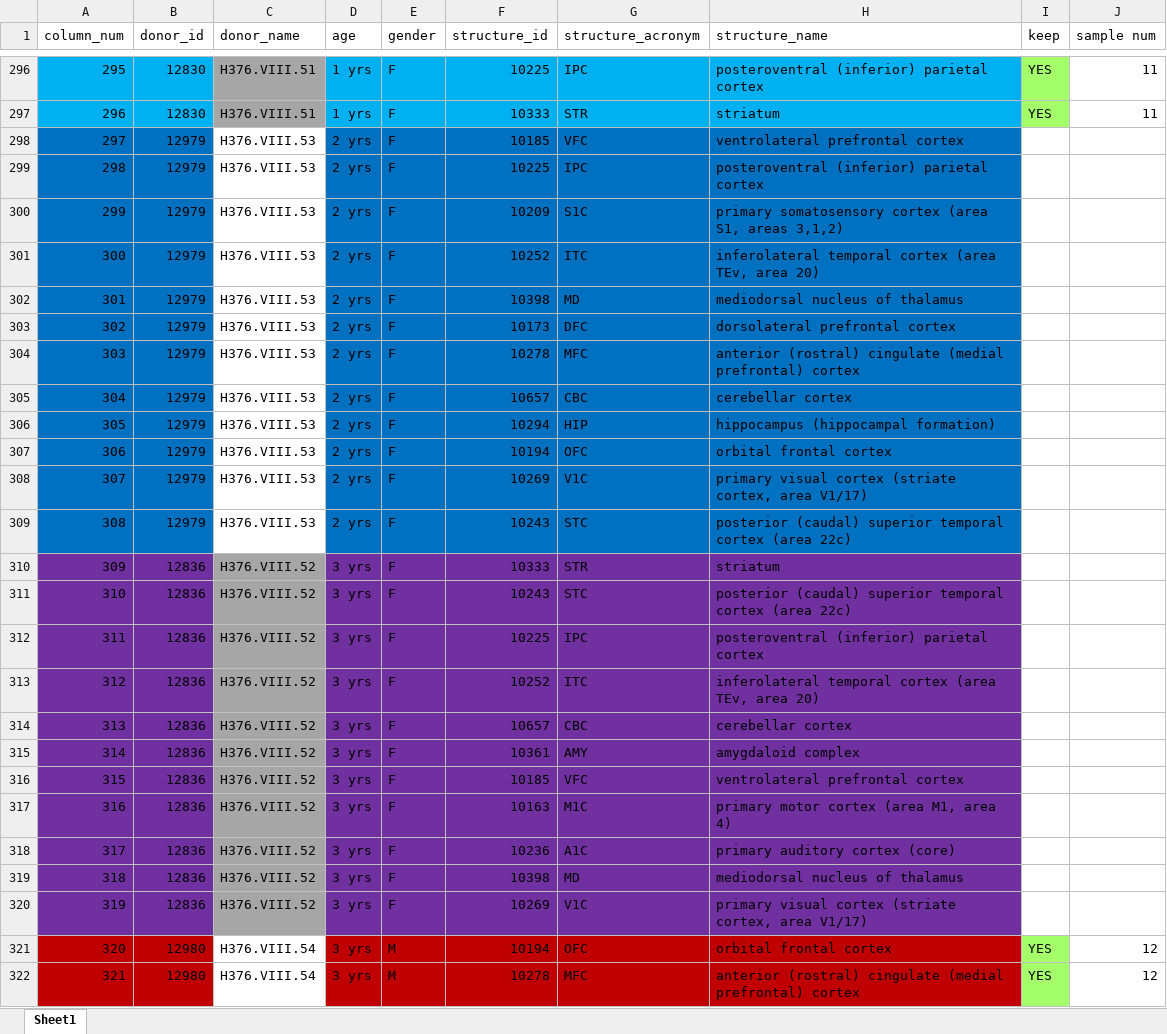
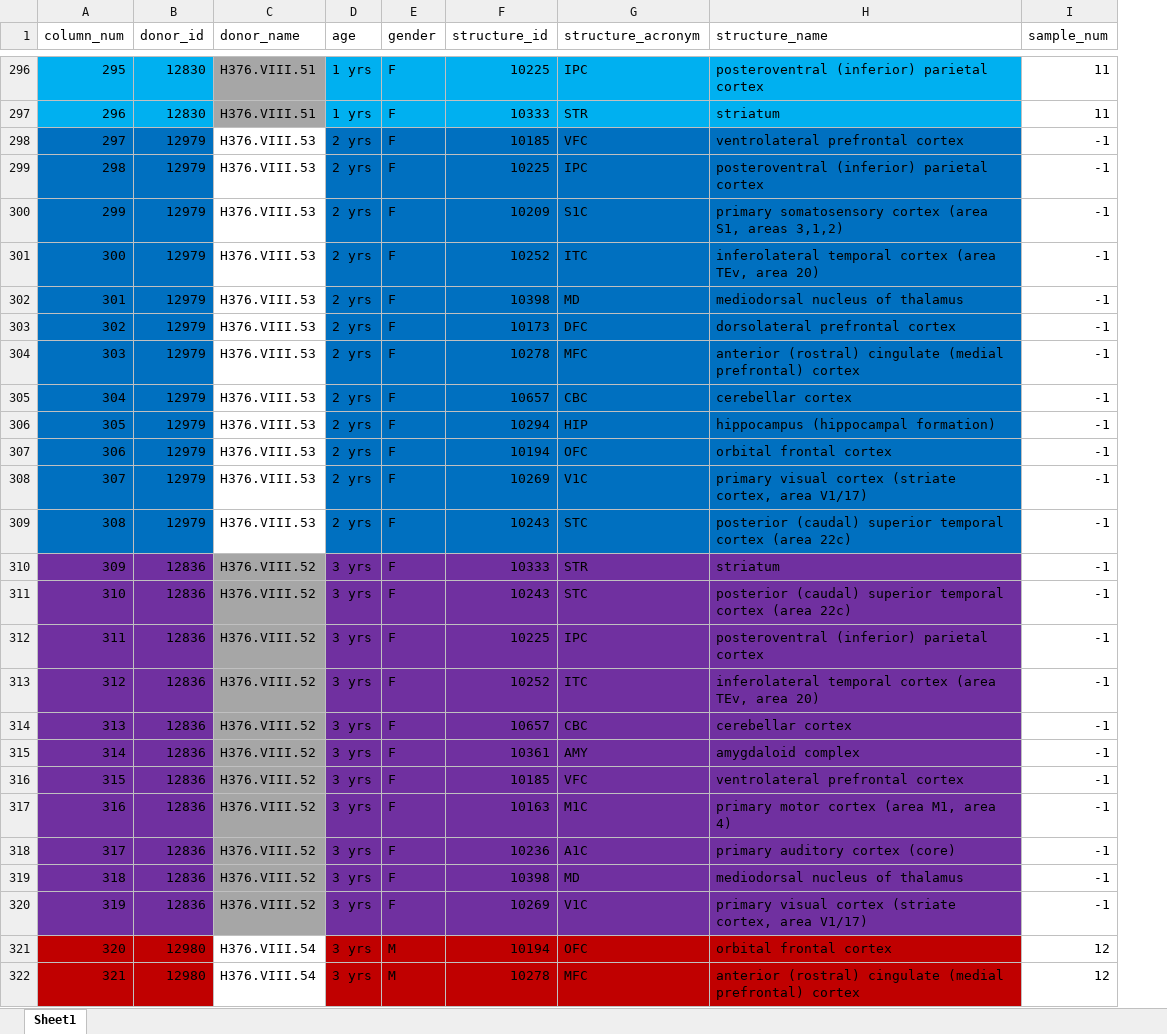
Before and after one commit to tsgts/braindev-analysis, an Excel workbook: allen_data/dev_human/normalized_genes/rearranged_columns_metadata.xlsx, sheet Sheet1, drawn as a sheet; only a part is shown, gaps mark what is left out; values as stored, in another font and other column widths than the file's, no borders; removed rows and columns are numbered as before the commit, all else as after; the diff covers the shown part only; the diff names each change by its address in the sheet, - before the commit and + after, or states it on an @@ line.

Commit message:
filtered columns

```diff
--- a/allen_data/dev_human/normalized_genes/rearranged_columns_metadata.xlsx (sheet Sheet1)
+++ b/allen_data/dev_human/normalized_genes/rearranged_columns_metadata.xlsx (sheet Sheet1)
-column I (keep), rows 296-322: YES | YES |  |  |  |  |  |  |  |  |  |  |  |  |  |  |  |  |  |  |  |  |  |  |  | YES | YES
-I1: sample num
+I1: sample_num
-I298:I320 (sample_num): (empty)
+I298:I320 (sample_num): -1
```
Also changed, not shown: 152 edited cells elsewhere in this sheet, 5 other files.
